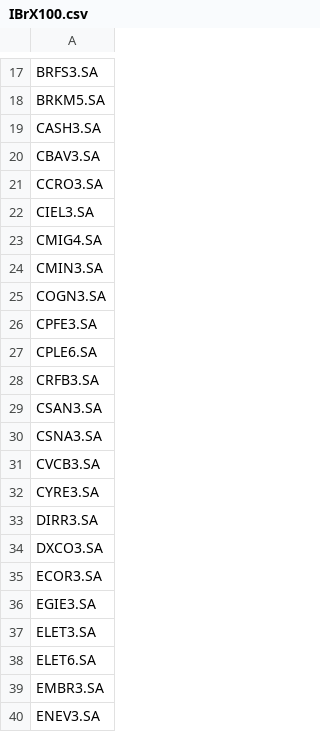
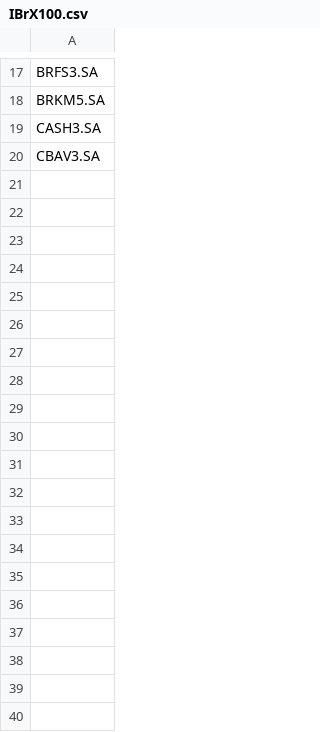
Before and after one commit to FDovigo/dataRepository, a CSV file: IBrX100.csv, drawn as a sheet; only a part is shown, gaps mark what is left out; the diff covers the shown part only.

Commit message:
Update IBrX100.csv

```diff
--- a/IBrX100.csv
+++ b/IBrX100.csv
@@ -20,21 +20 @@ CASH3.SA
 CBAV3.SA
-CCRO3.SA
-CIEL3.SA
-CMIG4.SA
-CMIN3.SA
-COGN3.SA
-CPFE3.SA
-CPLE6.SA
-CRFB3.SA
-CSAN3.SA
-CSNA3.SA
-CVCB3.SA
-CYRE3.SA
-DIRR3.SA
-DXCO3.SA
-ECOR3.SA
-EGIE3.SA
-ELET3.SA
-ELET6.SA
-EMBR3.SA
-ENEV3.SA
```
Also changed, not shown: 60 removed rows elsewhere in this file.
